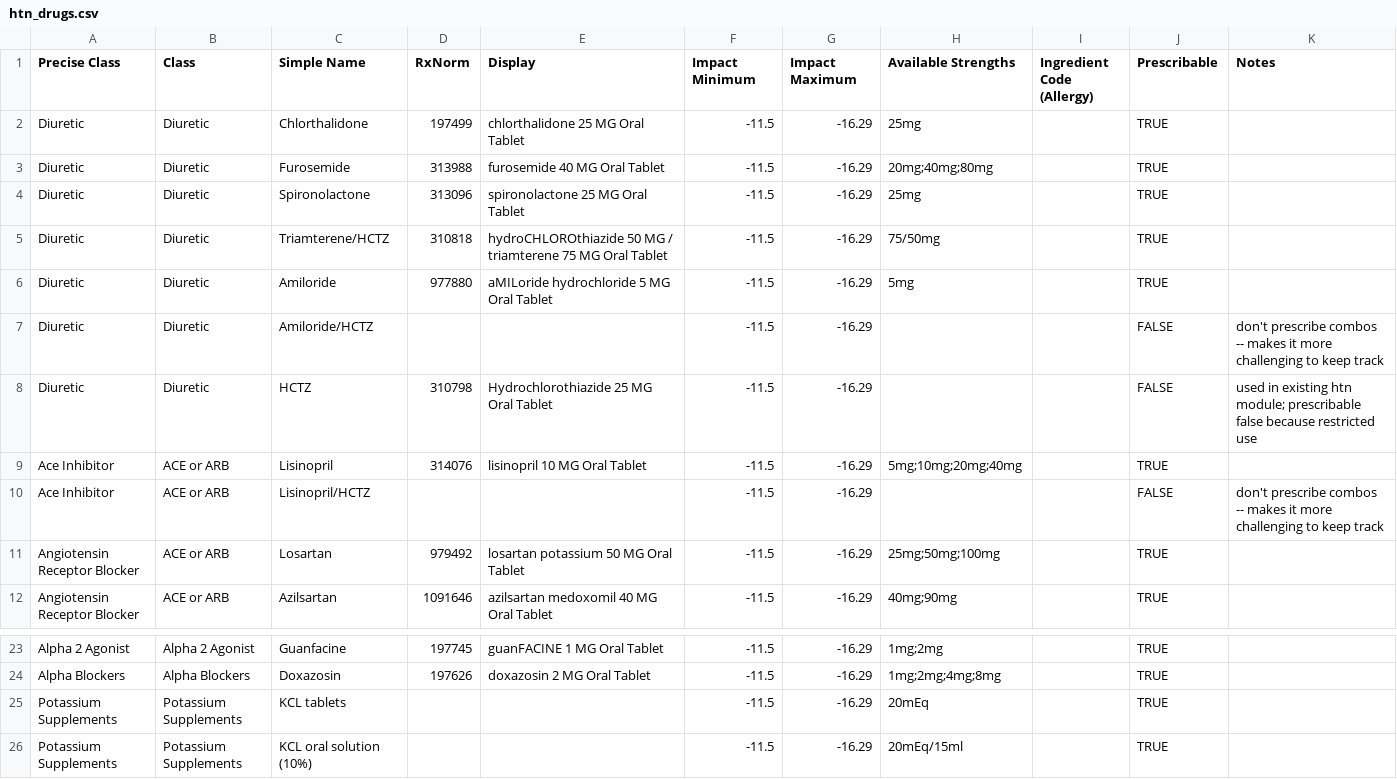
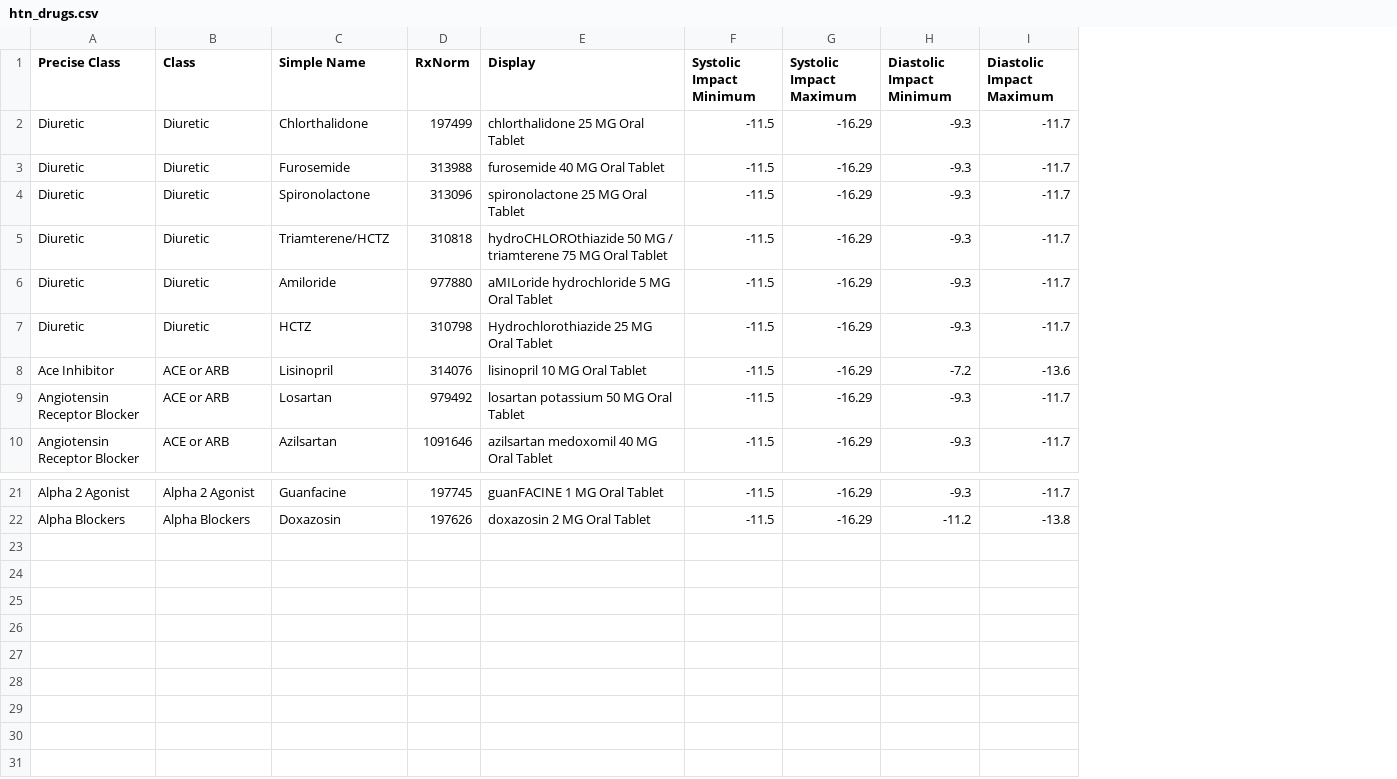
Before and after one commit to dataweave19/synthea-healthcare-etl, a CSV file: src/main/resources/htn_drugs.csv, drawn as a sheet; only a part is shown, gaps mark what is left out; removed rows and columns are numbered as before the commit, all else as after; the diff names each change by its address in the sheet, - before the commit and + after, or states it on an @@ line.

Commit message:
add diastolic blood pressure model

```diff
--- a/src/main/resources/htn_drugs.csv
+++ b/src/main/resources/htn_drugs.csv
-column H (Available Strengths), rows 2-6: 25mg | 20mg;40mg;80mg | 25mg | 75/50mg | 5mg; row 9: 5mg;10mg;20mg;40mg; rows 11-12: 25mg;50mg;100mg | 40mg;90mg; rows 23-24: 1mg;2mg | 1mg;2mg;4mg;8mg
-column I (Ingredient Code (Allergy)), empty
-column J (Prescribable), rows 2-6: all TRUE; rows 8-9: FALSE | TRUE; rows 11-12: TRUE | TRUE; rows 23-24: TRUE | TRUE
-column K (Notes), row 8: used in existing htn module; prescribable false because restricted use
+column H (Diastolic Impact Minimum), rows 2-10: -9.3 | -9.3 | -9.3 | -9.3 | -9.3 | -9.3 | -7.2 | -9.3 | -9.3; rows 21-22: -9.3 | -11.2
+column I (Diastolic Impact Maximum), rows 2-10: -11.7 | -11.7 | -11.7 | -11.7 | -11.7 | -11.7 | -13.6 | -11.7 | -11.7; rows 21-22: -11.7 | -13.8
-F1: Impact Minimum
+F1: Systolic Impact Minimum
-G1: Impact Maximum
+G1: Systolic Impact Maximum
-row 7: Diuretic | Diuretic | Amiloride/HCTZ |  |  | -11.5 | -16.29 |  |  | FALSE | don't prescribe combos -- makes it more challenging to keep track
-row 10: Ace Inhibitor | ACE or ARB | Lisinopril/HCTZ |  |  | -11.5 | -16.29 |  |  | FALSE | don't prescribe combos -- makes it more challenging to keep track
-row 25: Potassium Supplements | Potassium Supplements | KCL tablets |  |  | -11.5 | -16.29 | 20mEq |  | TRUE
-row 26: Potassium Supplements | Potassium Supplements | KCL oral solution (10%) |  |  | -11.5 | -16.29 | 20mEq/15ml |  | TRUE
```
Also changed, not shown: 1 other file.
